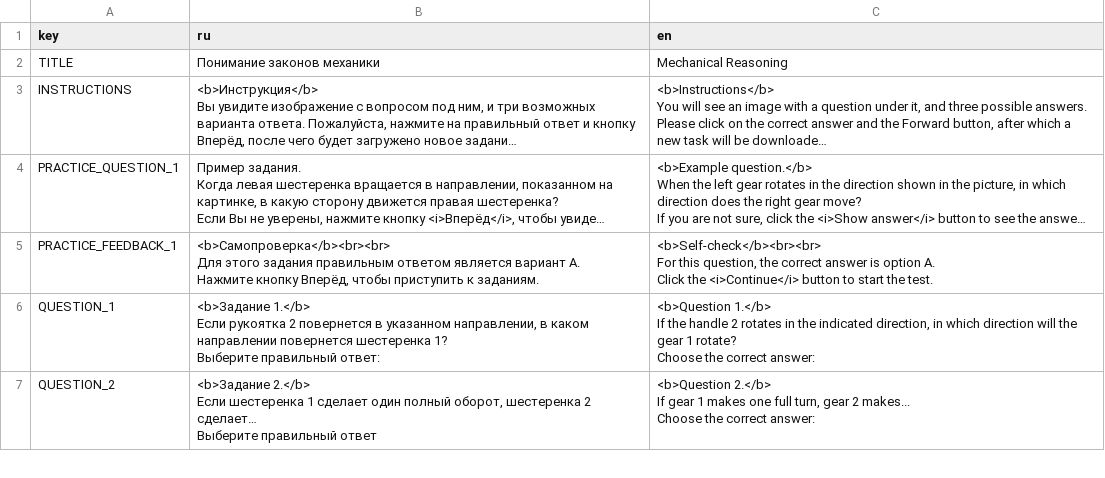
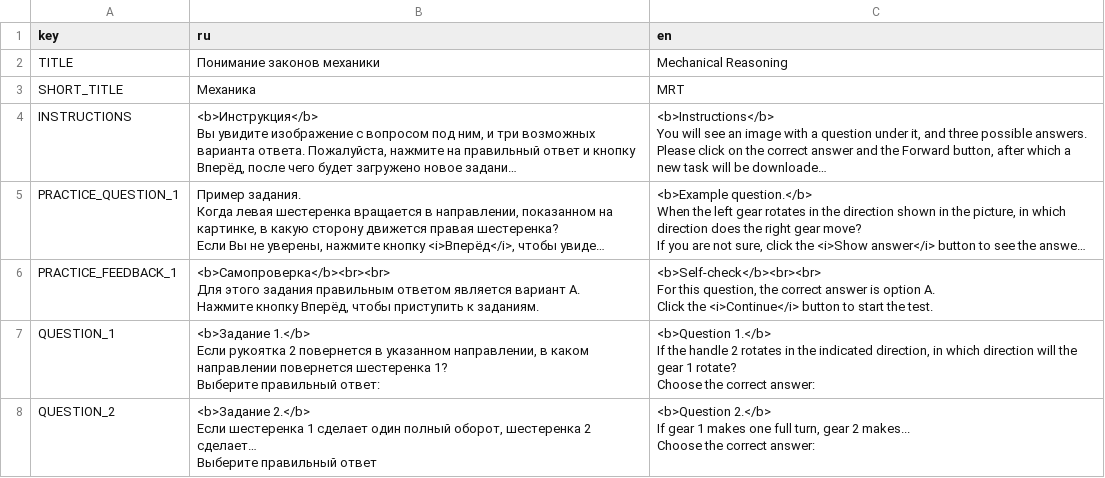
Before and after one commit to fmhoeger/OSSAB, a CSV file: data_raw/dicts/MRT_dict.csv, drawn as a sheet; only a part is shown; long unchanged cells end in …; the diff names each change by its address in the sheet, - before the commit and + after, or states it on an @@ line.

Commit message:
Show short titles on feedback page also in Russian

```diff
--- a/data_raw/dicts/MRT_dict.csv
+++ b/data_raw/dicts/MRT_dict.csv
+row 3: SHORT_TITLE | Механика | MRT
```
Also changed, not shown: data_raw/dicts/PAT_dict.csv, data_raw/dicts/PFT_dict.csv, 4 other files.
